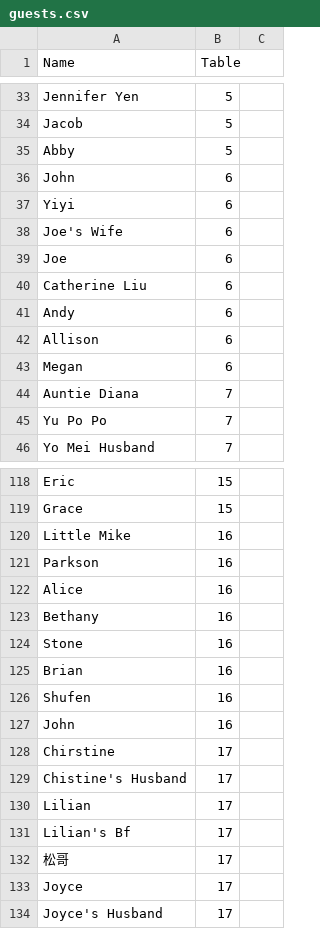
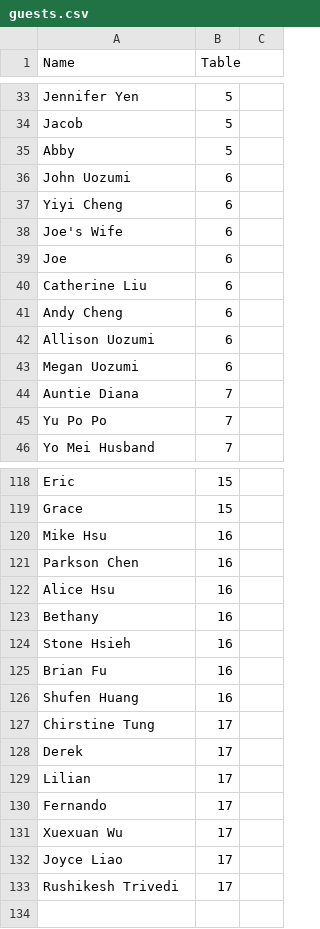
Before and after one commit to wiiiiiiitung/guest_table, a CSV file: guests.csv, drawn as a sheet; only a part is shown, gaps mark what is left out; the diff covers the shown part only.

Commit message:
Update guest list with full names

```diff
--- a/guests.csv
+++ b/guests.csv
@@ -35,4 +35,4 @@ Jacob,5
 Abby,5
-John,6
-Yiyi,6
+John Uozumi,6
+Yiyi Cheng,6
 Joe's Wife,6
@@ -40,5 +40,5 @@ Joe,6
 Catherine Liu,6
-Andy,6
-Allison,6
-Megan,6
+Andy Cheng,6
+Allison Uozumi,6
+Megan Uozumi,6
 Auntie Diana,7
@@ -119,16 +119,15 @@ Eric,15
 Grace,15
-Little Mike,16
-Parkson,16
-Alice,16
+Mike Hsu,16
+Parkson Chen,16
+Alice Hsu,16
 Bethany,16
-Stone,16
-Brian,16
-Shufen,16
-John,16
-Chirstine,17
-Chistine's Husband,17
+Stone Hsieh,16
+Brian Fu,16
+Shufen Huang,16
+Chirstine Tung,17
+Derek,17
 Lilian,17
-Lilian's Bf,17
-松哥,17
-Joyce,17
-Joyce's Husband,17
+Fernando,17
+Xuexuan Wu,17
+Joyce Liao,17
+Rushikesh Trivedi,17
```
Also changed, not shown: 3 added rows, 3 removed rows and 45 edited cells elsewhere in this file.
